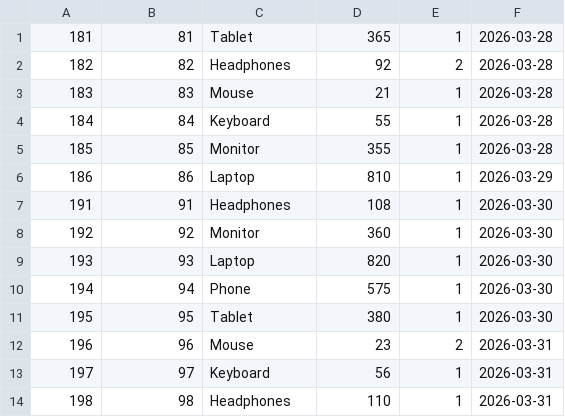
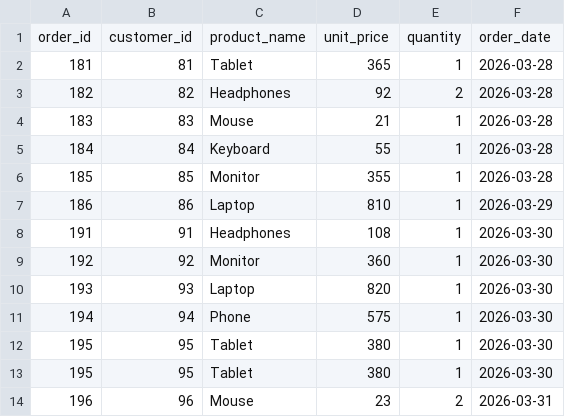
Before and after one commit to Shahid05-tech/Data-Engineering-Pipeline, a CSV file: data/input/orders_batch1.csv, drawn as a sheet; only a part is shown; the shorter side is filled out with more unchanged rows.

```diff
--- a/data/input/orders_batch1.csv
+++ b/data/input/orders_batch1.csv
@@ -1 +1,2 @@
+order_id,customer_id,product_name,unit_price,quantity,order_date
 181,81,Tablet,365,1,2026-03-28
@@ -10,2 +11,3 @@
 194,94,Phone,575,1,2026-03-30
+195,95,Tablet,380,1,2026-03-30
 195,95,Tablet,380,1,2026-03-30
```
Also changed, not shown: 2 other files.
